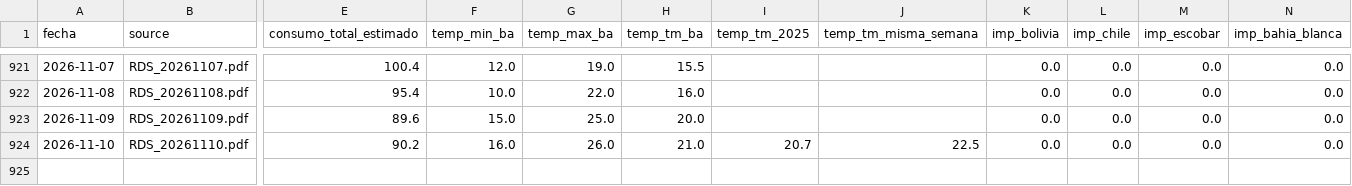
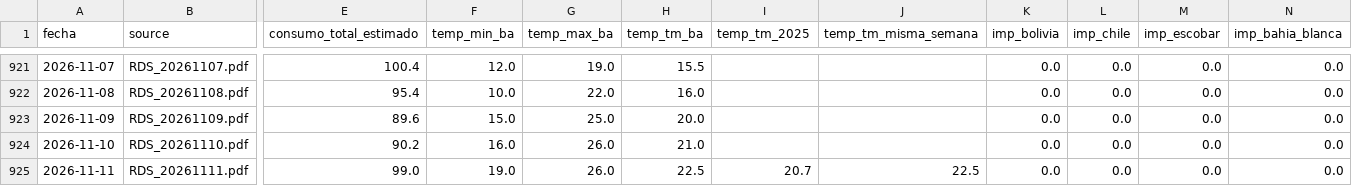
Before and after one commit to mpodeley/estado-red-gas, a CSV file: public/data/enargas.csv, drawn as a sheet; only a part is shown, gaps mark what is left out; rows hold the shown columns only; the diff names each change by its address in the sheet, - before the commit and + after, or states it on an @@ line.

```diff
--- a/public/data/enargas.csv
+++ b/public/data/enargas.csv
-I924 (temp_tm_2025): 20.7
+I924 (temp_tm_2025): (empty)
-J924 (temp_tm_misma_semana): 22.5
+J924 (temp_tm_misma_semana): (empty)
+row 925: 2026-11-11 | RDS_20261111.pdf | 99.0 | 19.0 | 26.0 | 22.5 | 20.7 | 22.5 | 0.0 | 0.0 | 0.0 | 0.0
```
Also changed, not shown: public/data/carga_datos.csv, public/data/daily.csv, 29 other files.
